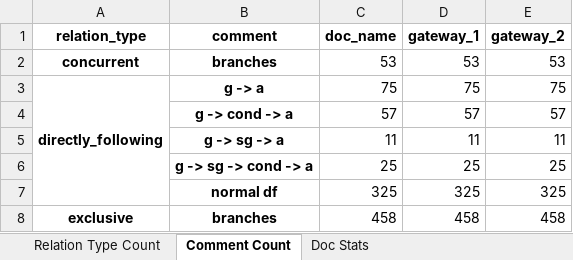
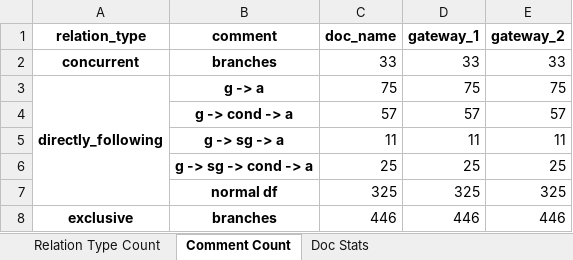
Before and after one commit to Janek7/gateway-extraction, an Excel workbook: data/paper_stats/activity_relation/activity_relation_data_stats.xlsx, sheet Comment Count, drawn as a sheet; values as stored, in another font and other column widths than the file's, no borders; removed rows and columns are numbered as before the commit, all else as after; the diff names each change by its address in the sheet, - before the commit and + after, or states it on an @@ line.

```diff
--- a/data/paper_stats/activity_relation/activity_relation_data_stats.xlsx (sheet Comment Count)
+++ b/data/paper_stats/activity_relation/activity_relation_data_stats.xlsx (sheet Comment Count)
-row 2: concurrent | branches | 53 | 53 | 53
+row 2: concurrent | branches | 33 | 33 | 33
-row 8: exclusive | branches | 458 | 458 | 458
+row 8: exclusive | branches | 446 | 446 | 446
```
Also changed, not shown: sheet Doc Stats, sheet Relation Type Count, 6 other files.
